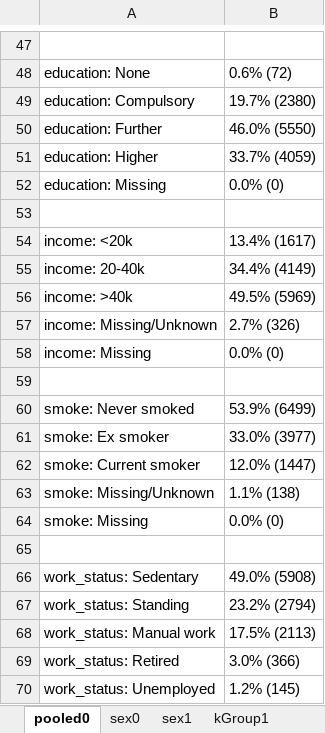
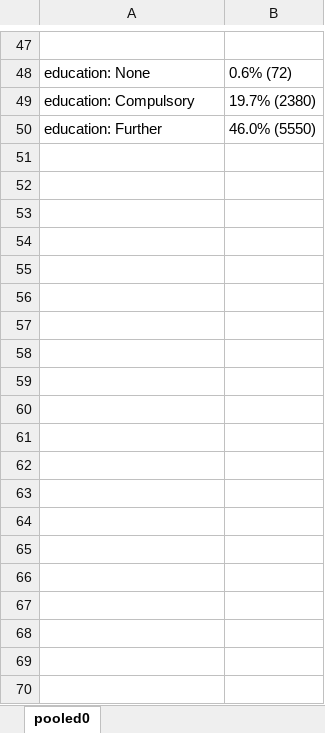
Before and after one commit to UniCam-PA-Epi/Fenland-Diurnal-PA, an Excel workbook: Code/Tables/6_descriptiveTables.xlsx, sheet pooled0, drawn as a sheet; only a part is shown, gaps mark what is left out; values as stored, in another font and other column widths than the file's, no borders; the diff covers the shown part only; the diff names each change by its address in the sheet, - before the commit and + after, or states it on an @@ line.

```diff
--- a/Code/Tables/6_descriptiveTables.xlsx (sheet pooled0)
+++ b/Code/Tables/6_descriptiveTables.xlsx (sheet pooled0)
-sheet tab: sex0
-sheet tab: sex1
-sheet tab: kGroup1
-row 51: education: Higher | 33.7% (4059)
-row 52: education: Missing | 0.0% (0)
-row 53: (empty)
-row 54: income: <20k | 13.4% (1617)
-row 55: income: 20-40k | 34.4% (4149)
-row 56: income: >40k | 49.5% (5969)
-row 57: income: Missing/Unknown | 2.7% (326)
-row 58: income: Missing | 0.0% (0)
-row 59: (empty)
-row 60: smoke: Never smoked | 53.9% (6499)
-row 61: smoke: Ex smoker | 33.0% (3977)
-row 62: smoke: Current smoker | 12.0% (1447)
-row 63: smoke: Missing/Unknown | 1.1% (138)
-row 64: smoke: Missing | 0.0% (0)
-row 65: (empty)
-row 66: work_status: Sedentary | 49.0% (5908)
-row 67: work_status: Standing | 23.2% (2794)
-row 68: work_status: Manual work | 17.5% (2113)
-row 69: work_status: Retired | 3.0% (366)
-row 70: work_status: Unemployed | 1.2% (145)
```
Also changed, not shown: 24 removed rows elsewhere in this sheet, other sheet tabs, Code/Tables/8_cosinorFeatureAnalysis.xlsx, 6 other files.
